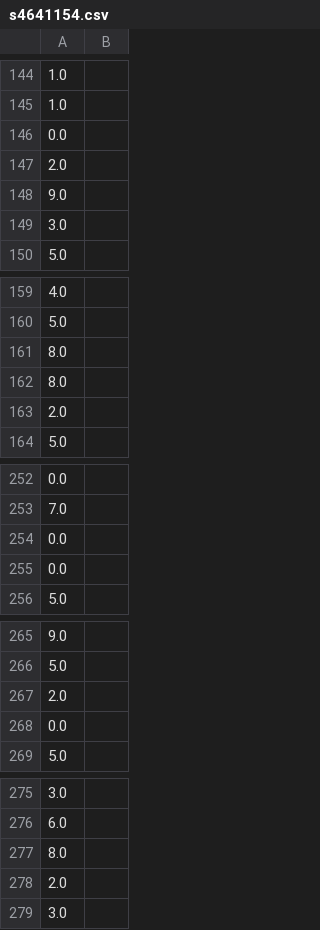
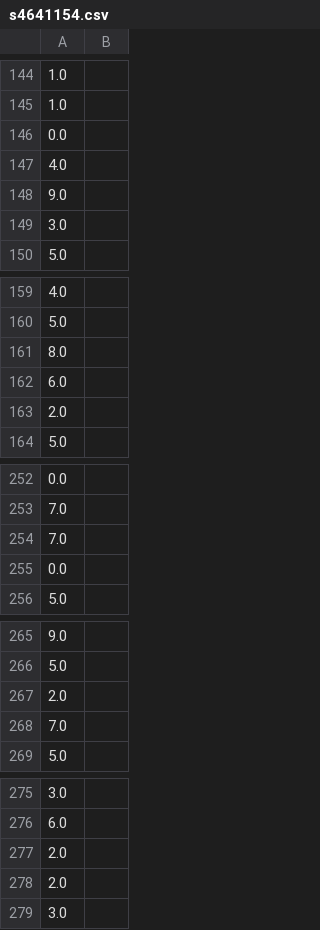
Before and after one commit to b3v21/DataMiningINFS4203, a CSV file: s4641154.csv, drawn as a sheet; only a part is shown, gaps mark what is left out; the diff covers the shown part only.

```diff
--- a/s4641154.csv
+++ b/s4641154.csv
@@ -146,3 +146,3 @@
 0.0,
-2.0,
+4.0,
 9.0,
@@ -161,3 +161,3 @@
 8.0,
-8.0,
+6.0,
 2.0,
@@ -253,3 +253,3 @@
 7.0,
-0.0,
+7.0,
 0.0,
@@ -267,3 +267,3 @@
 2.0,
-0.0,
+7.0,
 5.0,
@@ -276,3 +276,3 @@
 6.0,
-8.0,
+2.0,
 2.0,
```
Also changed, not shown: 5 added rows, 5 removed rows and 1 moved row elsewhere in this file, 1 other file.
